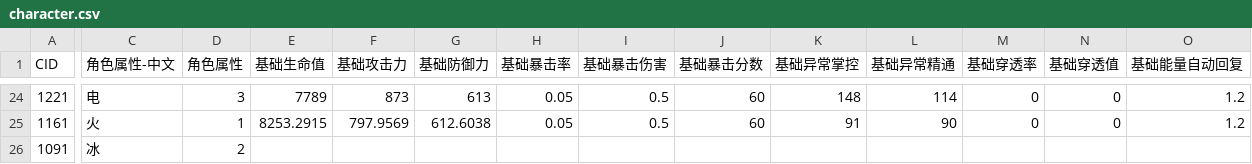
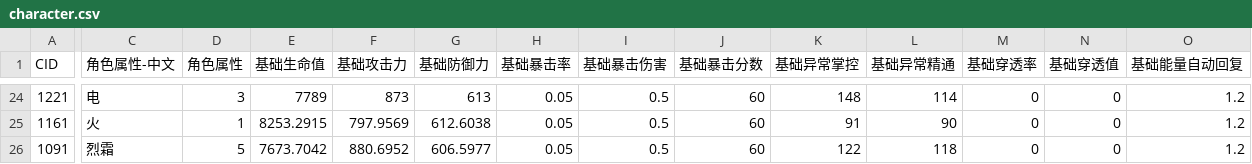
Before and after one commit to h1531095/ZSim, a CSV file: data/character.csv, drawn as a sheet; only a part is shown, gaps mark what is left out; the diff covers the shown part only; the diff names each change by its address in the sheet, - before the commit and + after, or states it on an @@ line.

```diff
--- a/data/character.csv
+++ b/data/character.csv
-C26 (角色属性-中文): 冰
+C26 (角色属性-中文): 烈霜
-D26 (角色属性): 2
+D26 (角色属性): 5
-E26 (基础生命值): (empty)
+E26 (基础生命值): 7673.7042
-F26 (基础攻击力): (empty)
+F26 (基础攻击力): 880.6952
-G26 (基础防御力): (empty)
+G26 (基础防御力): 606.5977
-H26 (基础暴击率): (empty)
+H26 (基础暴击率): 0.05
-I26 (基础暴击伤害): (empty)
+I26 (基础暴击伤害): 0.5
-J26 (基础暴击分数): (empty)
+J26 (基础暴击分数): 60
-K26 (基础异常掌控): (empty)
+K26 (基础异常掌控): 122
-L26 (基础异常精通): (empty)
+L26 (基础异常精通): 118
-M26 (基础穿透率): (empty)
+M26 (基础穿透率): 0
-N26 (基础穿透值): (empty)
+N26 (基础穿透值): 0
-O26 (基础能量自动回复): (empty)
+O26 (基础能量自动回复): 1.2
```
Also changed, not shown: 1 edited cell elsewhere in this file, 6 other files.
